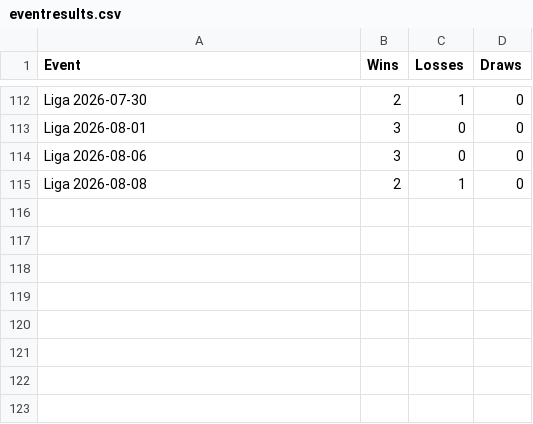
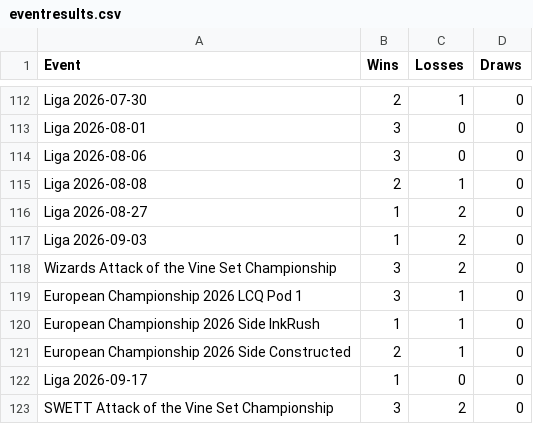
Before and after one commit to shinobi64/lorcana, a CSV file: results/eventresults.csv, drawn as a sheet; only a part is shown, gaps mark what is left out.

```diff
--- a/results/eventresults.csv
+++ b/results/eventresults.csv
@@ -115 +115,9 @@ Liga 2026-08-06,3,0,0
 Liga 2026-08-08,2,1,0
+Liga 2026-08-27,1,2,0
+Liga 2026-09-03,1,2,0
+Wizards Attack of the Vine Set Championship,3,2,0
+European Championship 2026 LCQ Pod 1,3,1,0
+European Championship 2026 Side InkRush,1,1,0
+European Championship 2026 Side Constructed,2,1,0
+Liga 2026-09-17,1,0,0
+SWETT Attack of the Vine Set Championship,3,2,0
```
Also changed, not shown: results/eventdetails.csv, results/events.csv, 5 other files.
